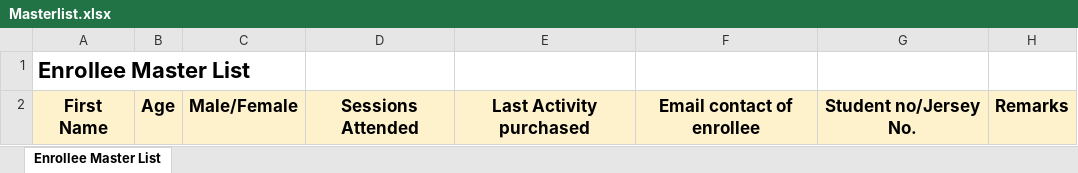
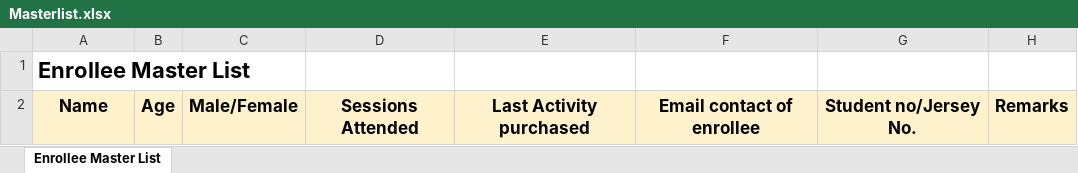
Before and after one commit to chockbot/cinnamon, an Excel workbook: src/Cinnamon.Web/wwwroot/Template/Masterlist.xlsx, sheet Enrollee Master List, drawn as a sheet; values as stored, in another font and other column widths than the file's, no borders; the diff names each change by its address in the sheet, - before the commit and + after, or states it on an @@ line.

Commit message:
update template

```diff
--- a/src/Cinnamon.Web/wwwroot/Template/Masterlist.xlsx (sheet Enrollee Master List)
+++ b/src/Cinnamon.Web/wwwroot/Template/Masterlist.xlsx (sheet Enrollee Master List)
-A2: First Name
+A2: Name
```
